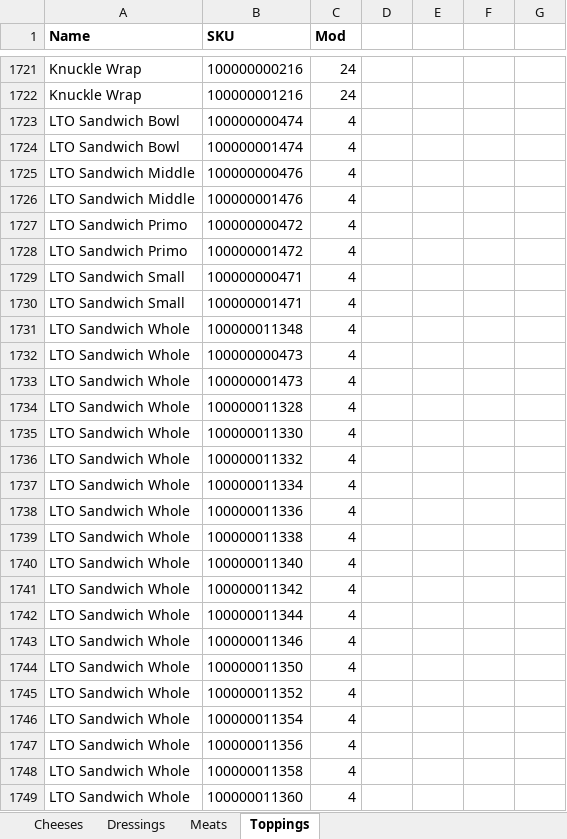
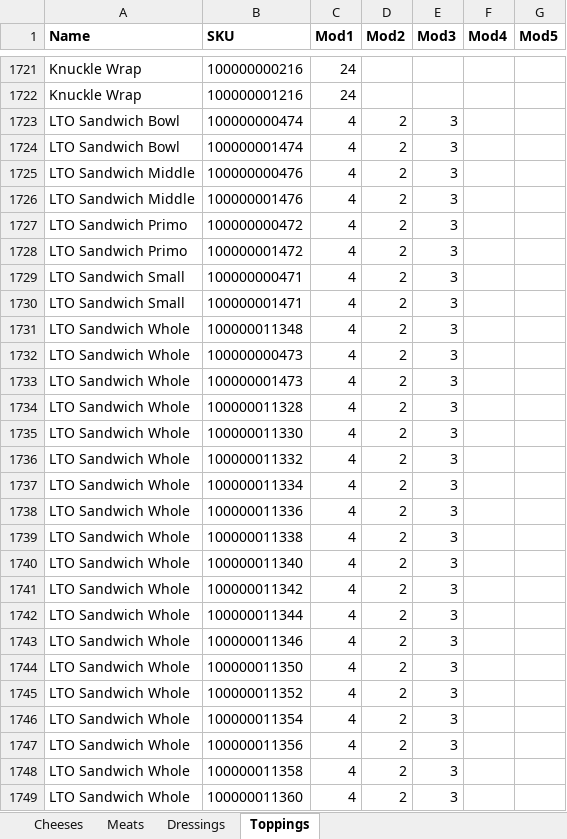
Before and after one commit to BLibs/Primo_Modifier_Patch, an Excel workbook: data_files/PrimoDB.xlsx, sheet Toppings, drawn as a sheet; only a part is shown, gaps mark what is left out; values as stored, in another font and other column widths than the file's, no borders; the diff covers the shown part only; the diff names each change by its address in the sheet, - before the commit and + after, or states it on an @@ line.

```diff
--- a/data_files/PrimoDB.xlsx (sheet Toppings)
+++ b/data_files/PrimoDB.xlsx (sheet Toppings)
@@ sheet tab order changed: Cheeses | Meats | Dressings | Toppings @@
-C1: Mod
+C1: Mod1
-D1: (empty)
+D1: Mod2
-E1: (empty)
+E1: Mod3
-F1: (empty)
+F1: Mod4
-G1: (empty)
+G1: Mod5
-D1723:D1749 (Mod2): (empty)
+D1723:D1749 (Mod2): 2
-E1723:E1749 (Mod3): (empty)
+E1723:E1749 (Mod3): 3
```
Also changed, not shown: other rows of this sheet, sheet Meats, sheet Dressings, sheet Cheeses.
